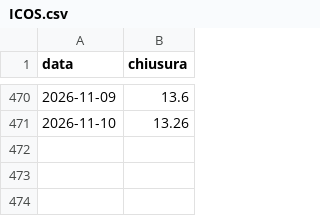
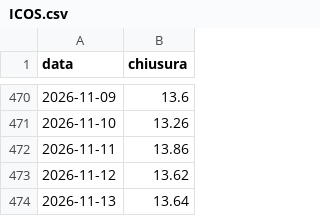
Before and after one commit to FrancescoBo/TPPlots, a CSV file: data/prezzi/ICOS.csv, drawn as a sheet; only a part is shown, gaps mark what is left out; the diff names each change by its address in the sheet, - before the commit and + after, or states it on an @@ line.

```diff
--- a/data/prezzi/ICOS.csv
+++ b/data/prezzi/ICOS.csv
+row 472: 2026-11-11 | 13.86
+row 473: 2026-11-12 | 13.62
+row 474: 2026-11-13 | 13.64
```
Also changed, not shown: config/isin_soldionline.csv, config/titoli.csv, 44 other files.
